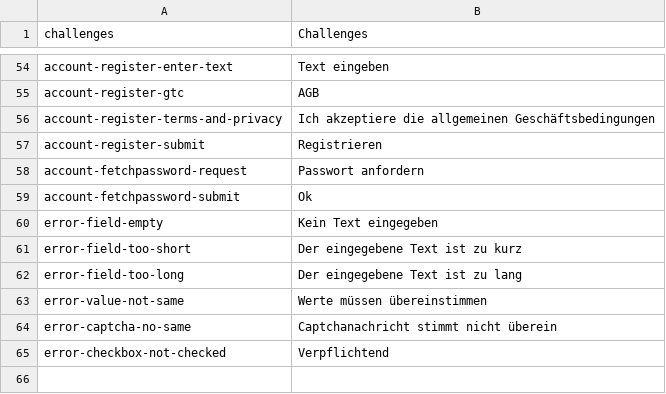
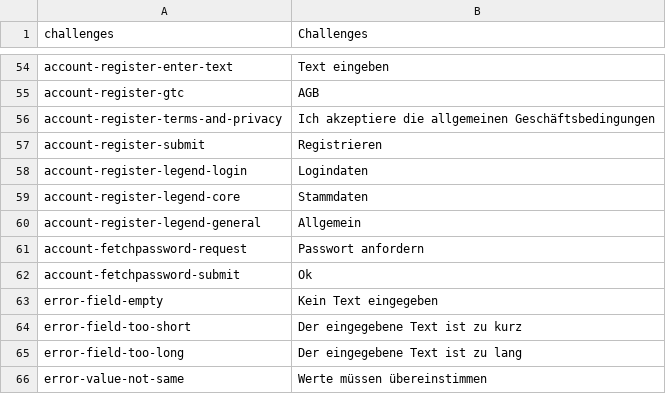
Before and after one commit to massidea/site, a CSV file: application/languages/index_de.csv, drawn as a sheet; only a part is shown, gaps mark what is left out; the shorter side is filled out with more unchanged rows; the diff names each change by its address in the sheet, - before the commit and + after, or states it on an @@ line.

```diff
--- a/application/languages/index_de.csv
+++ b/application/languages/index_de.csv
+row 58: account-register-legend-login | Logindaten
+row 59: account-register-legend-core | Stammdaten
+row 60: account-register-legend-general | Allgemein
```
Also changed, not shown: application/languages/index_en.csv, 2 other files.
